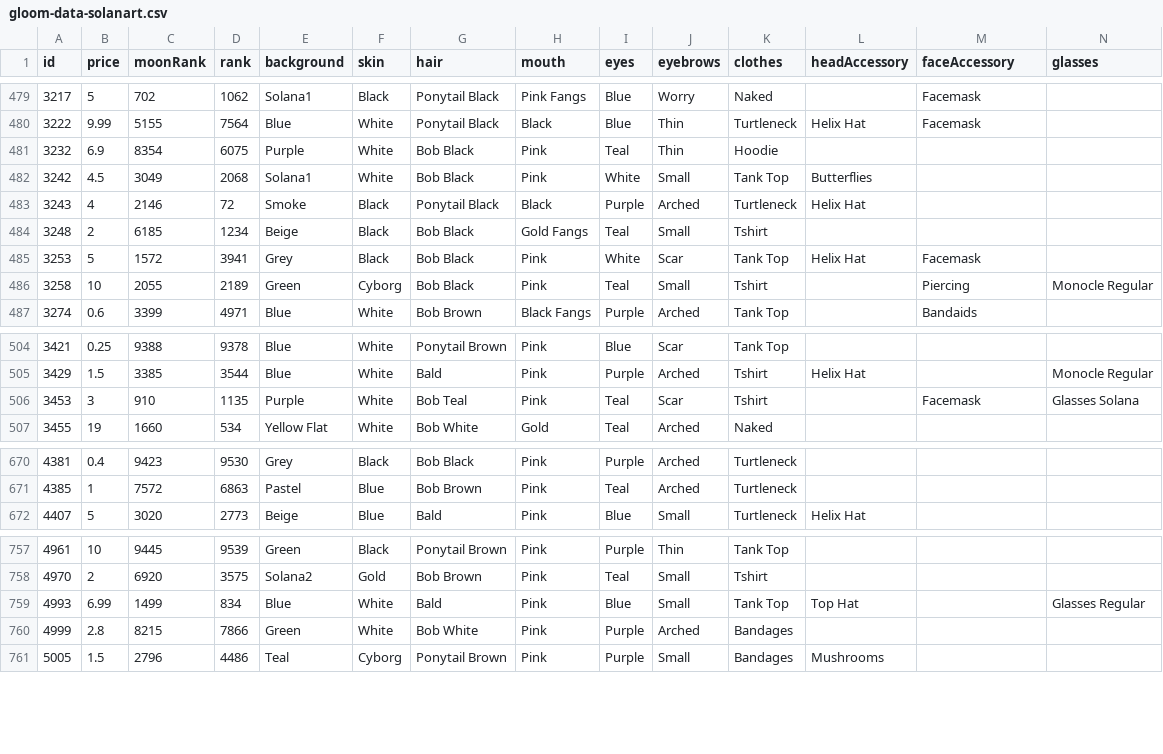
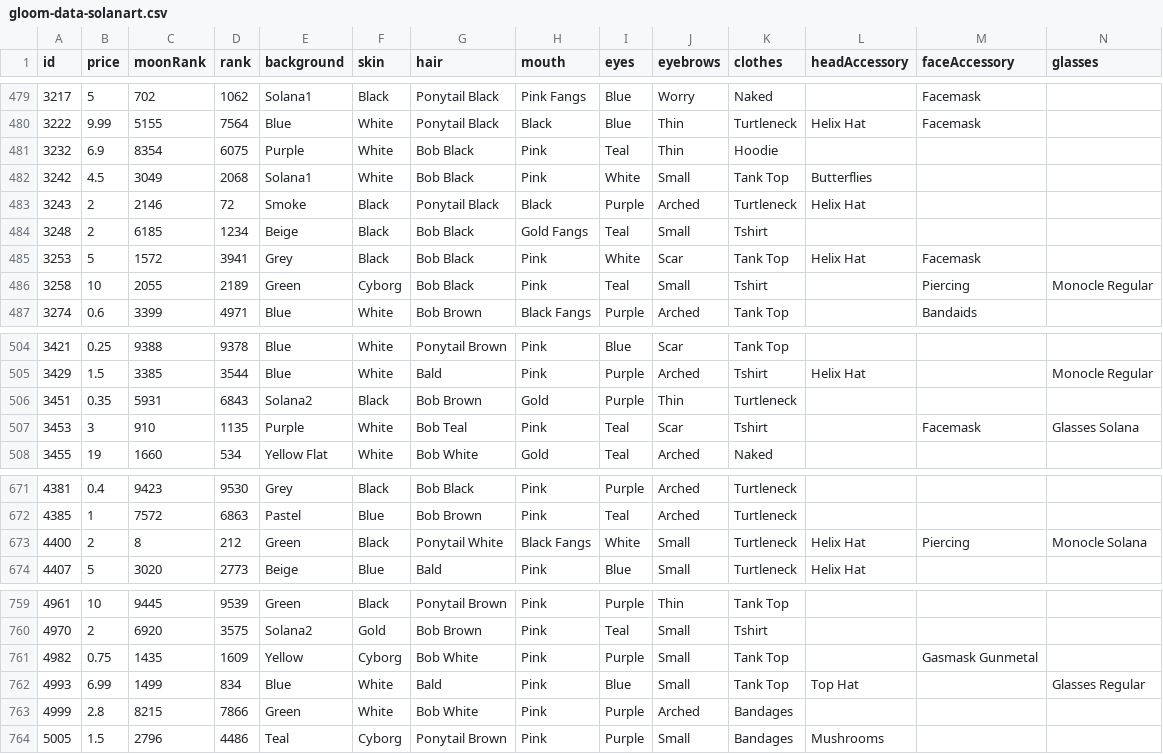
Before and after one commit to braposo/gloom-monitor, a CSV file: gloom-data-solanart.csv, drawn as a sheet; only a part is shown, gaps mark what is left out; rows hold the shown columns only; the diff names each change by its address in the sheet, - before the commit and + after, or states it on an @@ line.

Commit message:
Flat: latest data (2021-11-23T17:23:44.104Z) {   "date": "2021-11-23T17:23:44.104Z",   "files": [     {       "name": "gloom-data-magiceden.csv",       "deltaBytes": 0,       "source": "https://api-mainnet.magiceden.io/rpc/getListedNFTsByQuery?q=%7B%22%24match%22%3A%7B%22collectionSymbol%22%3A%22gloom_punk_club%22%7D%2C%22%24sort%22%3A%7B%22takerAmount%22%3A1%2C%22createdAt%22%3A-1%7D%7D"     },     {       "name": "gloom-picks-magiceden.csv",       "deltaBytes": 0,       "source": "https://api-mainnet.magiceden.io/rpc/getListedNFTsByQuery?q=%7B%22%24match%22%3A%7B%22collectionSymbol%22%3A%22gloom_punk_club%22%7D%2C%22%24sort%22%3A%7B%22takerAmount%22%3A1%2C%22createdAt%22%3A-1%7D%7D"     },     {       "name": "gloom-data-solanart.csv",       "deltaBytes": 655,       "source": "https://qzlsklfacc.medianetwork.cloud/nft_for_sale?collection=gloompunk"     },     {       "name": "gloom-picks-solanart.csv",       "deltaBytes": 40,       "source": "https://qzlsklfacc.medianetwork.cloud/nft_for_sale?collection=gloompunk"     }   ] }

```diff
--- a/gloom-data-solanart.csv
+++ b/gloom-data-solanart.csv
-B483 (price): 4
+B483 (price): 2
+row 506: 3451 | 0.35 | 5931 | 6843 | Solana2 | Black | Bob Brown | Gold | Purple | Thin | Turtleneck
+row 673: 4400 | 2 | 8 | 212 | Green | Black | Ponytail White | Black Fangs | White | Small | Turtleneck | Helix Hat | Piercing | Monocle Solana
+row 761: 4982 | 0.75 | 1435 | 1609 | Yellow | Cyborg | Bob White | Pink | Purple | Small | Tank Top |  | Gasmask Gunmetal
```
Also changed, not shown: gloom-data-magiceden.csv, gloom-picks-magiceden.csv, 1 other file.
